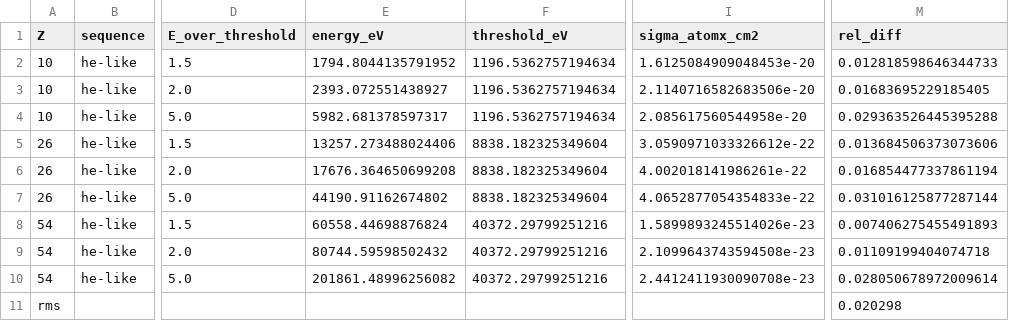
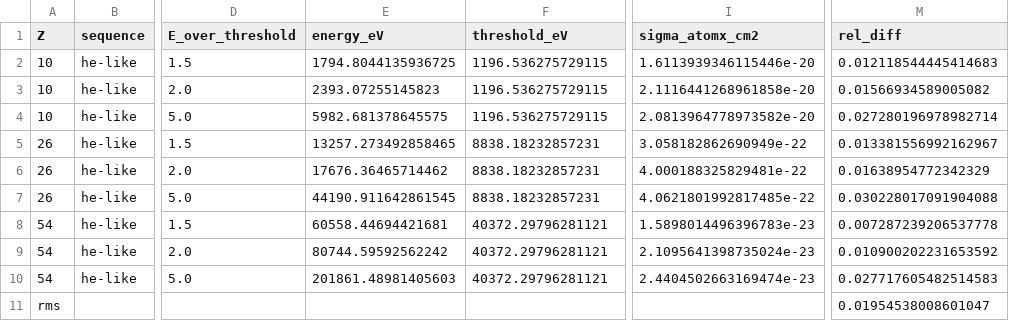
Before and after one commit to zezhong-zhang/atomx, a CSV file: benchmarks/results_fac_dw_eii.csv, drawn as a sheet; only a part is shown, gaps mark what is left out; the diff names each change by its address in the sheet, - before the commit and + after, or states it on an @@ line.

Commit message:
test(fac): re-record the atomx columns of the FAC snapshot CSVs
The atomx columns of results_fac_structure.csv, results_fac_dw_eii.csv and
results_fac_dw_excitation.csv are regenerated after the CI, DW and structure
fixes; the FAC columns are untouched.

```diff
--- a/benchmarks/results_fac_dw_eii.csv
+++ b/benchmarks/results_fac_dw_eii.csv
-E2 (energy_eV): 1794.8044135791952
+E2 (energy_eV): 1794.8044135936725
-F2:F4 (threshold_eV): 1196.5362757194634
+F2:F4 (threshold_eV): 1196.536275729115
-I2 (sigma_atomx_cm2): 1.6125084909048453e-20
+I2 (sigma_atomx_cm2): 1.6113939346115446e-20
-M2 (rel_diff): 0.012818598646344733
+M2 (rel_diff): 0.012118544445414683
-E3 (energy_eV): 2393.072551438927
+E3 (energy_eV): 2393.07255145823
-I3 (sigma_atomx_cm2): 2.1140716582683506e-20
+I3 (sigma_atomx_cm2): 2.1116441268961858e-20
-M3 (rel_diff): 0.01683695229185405
+M3 (rel_diff): 0.01566934589005082
-E4 (energy_eV): 5982.681378597317
+E4 (energy_eV): 5982.681378645575
-I4 (sigma_atomx_cm2): 2.085617560544958e-20
+I4 (sigma_atomx_cm2): 2.0813964778973582e-20
-M4 (rel_diff): 0.029363526445395288
+M4 (rel_diff): 0.027280196978982714
-E5 (energy_eV): 13257.273488024406
+E5 (energy_eV): 13257.273492858465
-F5:F7 (threshold_eV): 8838.182325349604
+F5:F7 (threshold_eV): 8838.18232857231
-I5 (sigma_atomx_cm2): 3.0590971033326612e-22
+I5 (sigma_atomx_cm2): 3.058182862690949e-22
-M5 (rel_diff): 0.013684506373073606
+M5 (rel_diff): 0.013381556992162967
-E6 (energy_eV): 17676.364650699208
+E6 (energy_eV): 17676.36465714462
-I6 (sigma_atomx_cm2): 4.002018141986261e-22
+I6 (sigma_atomx_cm2): 4.000188325829481e-22
-M6 (rel_diff): 0.016854477337861194
+M6 (rel_diff): 0.01638954772342329
-E7 (energy_eV): 44190.91162674802
+E7 (energy_eV): 44190.911642861545
-I7 (sigma_atomx_cm2): 4.0652877054354833e-22
+I7 (sigma_atomx_cm2): 4.0621801992817485e-22
-M7 (rel_diff): 0.031016125877287144
+M7 (rel_diff): 0.030228017091904088
-E8 (energy_eV): 60558.44698876824
+E8 (energy_eV): 60558.44694421681
-F8:F10 (threshold_eV): 40372.29799251216
+F8:F10 (threshold_eV): 40372.29796281121
-I8 (sigma_atomx_cm2): 1.5899893245514026e-23
+I8 (sigma_atomx_cm2): 1.5898014496396783e-23
-M8 (rel_diff): 0.007406275455491893
+M8 (rel_diff): 0.007287239206537778
-E9 (energy_eV): 80744.59598502432
+E9 (energy_eV): 80744.59592562242
-I9 (sigma_atomx_cm2): 2.1099643743594508e-23
+I9 (sigma_atomx_cm2): 2.1095641398735024e-23
-M9 (rel_diff): 0.01109199404074718
+M9 (rel_diff): 0.010900202231653592
-E10 (energy_eV): 201861.48996256082
+E10 (energy_eV): 201861.48981405603
-I10 (sigma_atomx_cm2): 2.4412411930090708e-23
+I10 (sigma_atomx_cm2): 2.4404502663169474e-23
-M10 (rel_diff): 0.028050678972009614
+M10 (rel_diff): 0.027717605482514583
-M11 (rel_diff): 0.020298
+M11 (rel_diff): 0.01954538008601047
```
Also changed, not shown: benchmarks/results_fac_dw_excitation.csv, benchmarks/results_fac_structure.csv, 27 other files.
